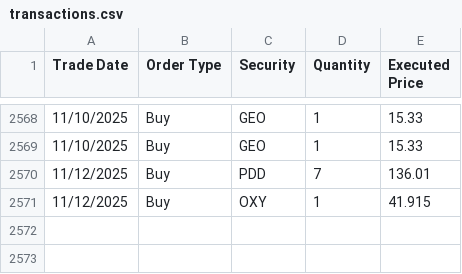
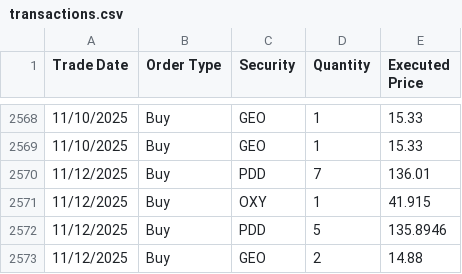
Before and after one commit to ryusoh/fund, a CSV file: data/transactions.csv, drawn as a sheet; only a part is shown, gaps mark what is left out.

```diff
--- a/data/transactions.csv
+++ b/data/transactions.csv
@@ -2571 +2571,3 @@ Trade Date,Order Type,Security,Quantity,Executed Price
 11/12/2025,Buy,OXY,1,41.915
+11/12/2025,Buy,PDD,5,135.8946
+11/12/2025,Buy,GEO,2,14.88
```
Also changed, not shown: 1 other file.
